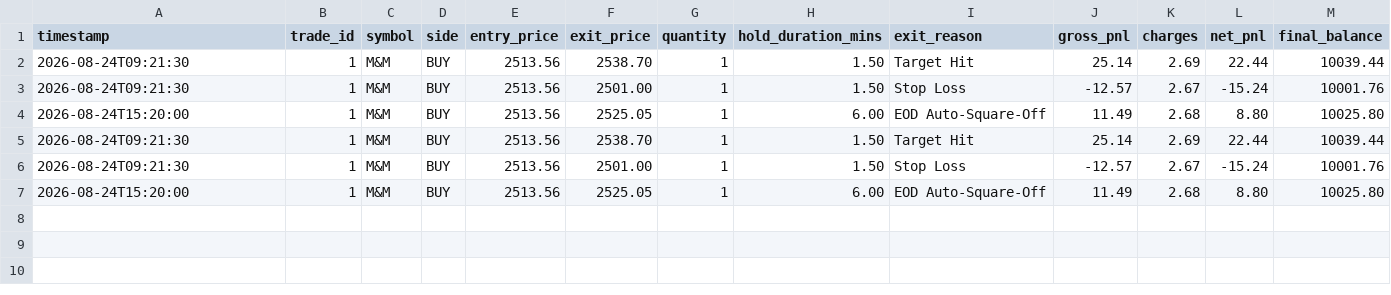
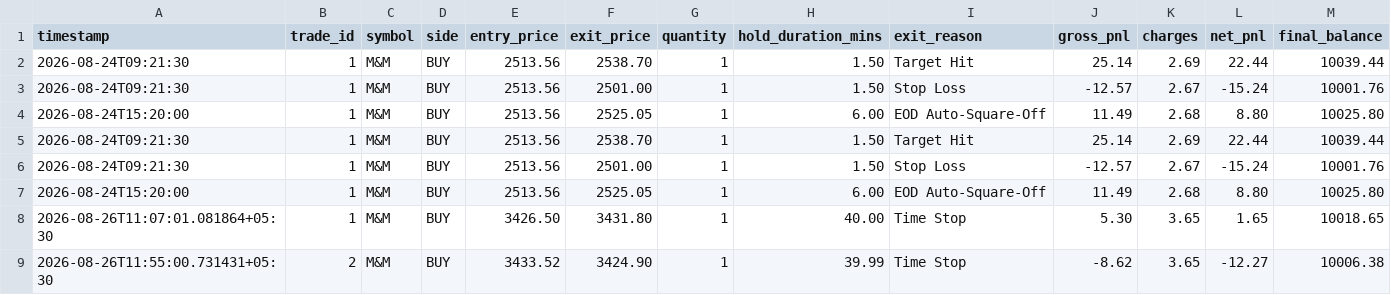
Before and after one commit to Adesh2204/Autonomous-Trading-Bot-Crypto, a CSV file: algo-trading-bot/trades.csv, drawn as a sheet; the diff names each change by its address in the sheet, - before the commit and + after, or states it on an @@ line.

```diff
--- a/algo-trading-bot/trades.csv
+++ b/algo-trading-bot/trades.csv
+row 8: 2026-08-26T11:07:01.081864+05:30 | 1 | M&M | BUY | 3426.50 | 3431.80 | 1 | 40.00 | Time Stop | 5.30 | 3.65 | 1.65 | 10018.65
+row 9: 2026-08-26T11:55:00.731431+05:30 | 2 | M&M | BUY | 3433.52 | 3424.90 | 1 | 39.99 | Time Stop | -8.62 | 3.65 | -12.27 | 10006.38
```
Also changed, not shown: 2 other files.
